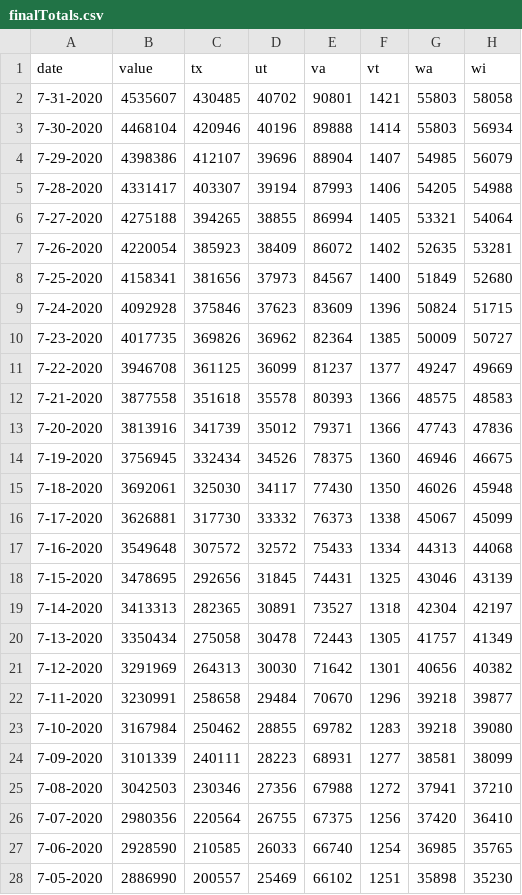
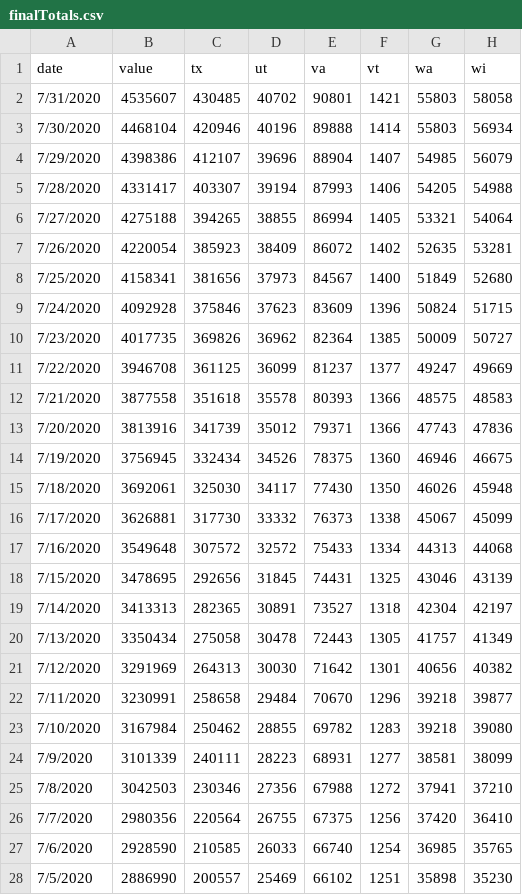
Before and after one commit to PeterCieslik/CS498DV, a CSV file: finalTotals.csv, drawn as a sheet; only a part is shown; the diff covers the shown part only; the diff names each change by its address in the sheet, - before the commit and + after, or states it on an @@ line.

Commit message:
new file

```diff
--- a/finalTotals.csv
+++ b/finalTotals.csv
-A2 (date): 7-31-2020
+A2 (date): 7/31/2020
-A3 (date): 7-30-2020
+A3 (date): 7/30/2020
-A4 (date): 7-29-2020
+A4 (date): 7/29/2020
-A5 (date): 7-28-2020
+A5 (date): 7/28/2020
-A6 (date): 7-27-2020
+A6 (date): 7/27/2020
-A7 (date): 7-26-2020
+A7 (date): 7/26/2020
-A8 (date): 7-25-2020
+A8 (date): 7/25/2020
-A9 (date): 7-24-2020
+A9 (date): 7/24/2020
-A10 (date): 7-23-2020
+A10 (date): 7/23/2020
-A11 (date): 7-22-2020
+A11 (date): 7/22/2020
-A12 (date): 7-21-2020
+A12 (date): 7/21/2020
-A13 (date): 7-20-2020
+A13 (date): 7/20/2020
-A14 (date): 7-19-2020
+A14 (date): 7/19/2020
-A15 (date): 7-18-2020
+A15 (date): 7/18/2020
-A16 (date): 7-17-2020
+A16 (date): 7/17/2020
-A17 (date): 7-16-2020
+A17 (date): 7/16/2020
-A18 (date): 7-15-2020
+A18 (date): 7/15/2020
-A19 (date): 7-14-2020
+A19 (date): 7/14/2020
-A20 (date): 7-13-2020
+A20 (date): 7/13/2020
-A21 (date): 7-12-2020
+A21 (date): 7/12/2020
-A22 (date): 7-11-2020
+A22 (date): 7/11/2020
-A23 (date): 7-10-2020
+A23 (date): 7/10/2020
-A24 (date): 7-09-2020
+A24 (date): 7/9/2020
-A25 (date): 7-08-2020
+A25 (date): 7/8/2020
-A26 (date): 7-07-2020
+A26 (date): 7/7/2020
-A27 (date): 7-06-2020
+A27 (date): 7/6/2020
-A28 (date): 7-05-2020
+A28 (date): 7/5/2020
```
Also changed, not shown: 166 edited cells elsewhere in this file.
